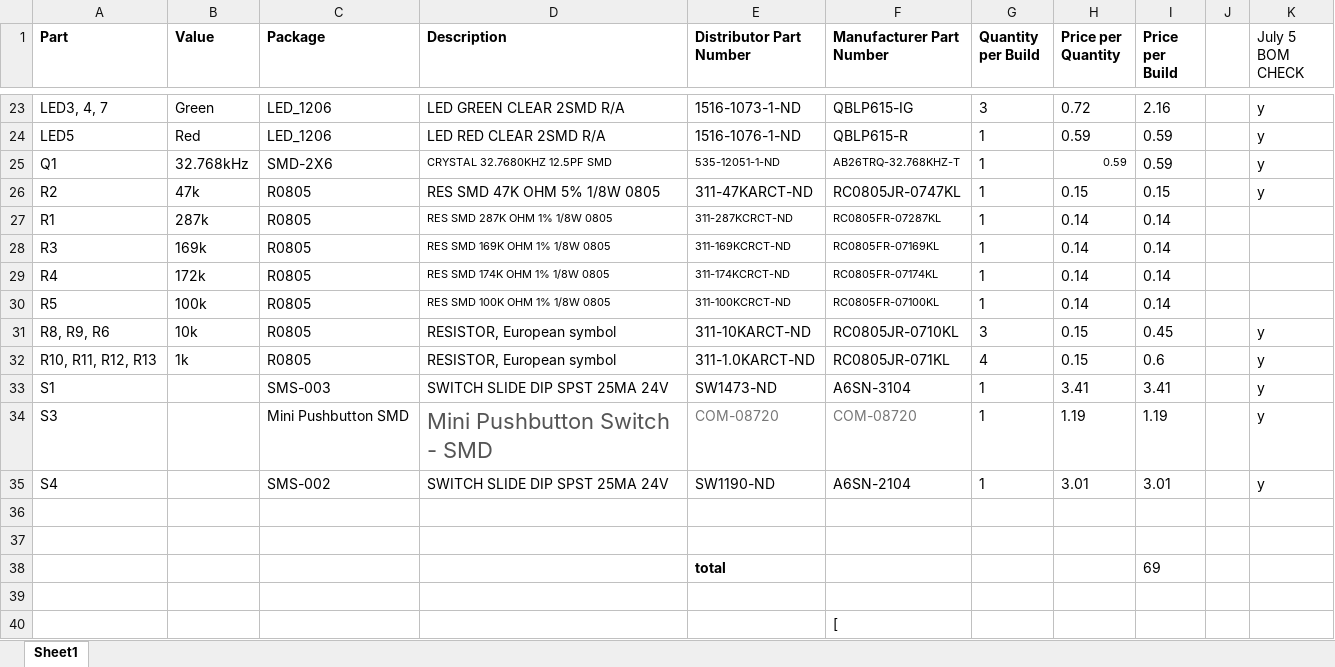
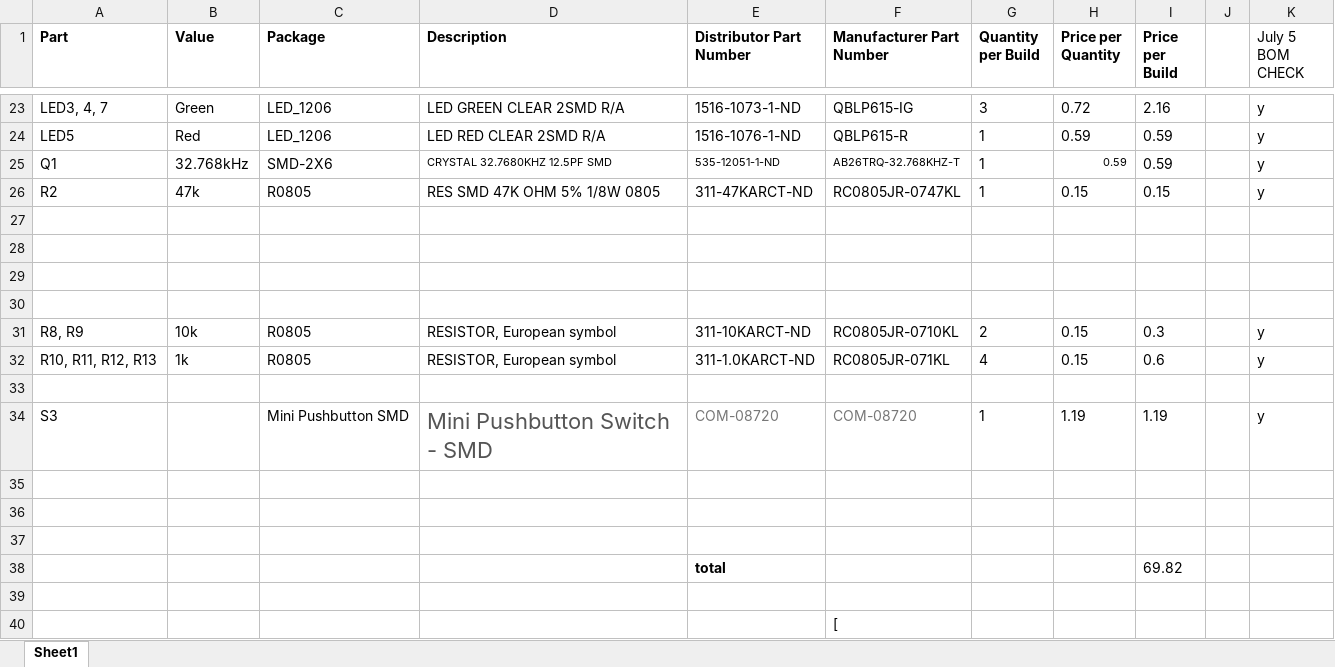
Before and after one commit to vincentaulia/Remote-Monitoring-Hardware, an Excel workbook: BOM - Remote Monitoring Hardware.xlsx, sheet Sheet1, drawn as a sheet; only a part is shown, gaps mark what is left out; values as stored, in another font and other column widths than the file's, no borders; removed rows and columns are numbered as before the commit, all else as after; the diff covers the shown part only; the diff names each change by its address in the sheet, - before the commit and + after, or states it on an @@ line.

```diff
--- a/BOM - Remote Monitoring Hardware.xlsx (sheet Sheet1)
+++ b/BOM - Remote Monitoring Hardware.xlsx (sheet Sheet1)
-row 27: R1 | 287k | R0805 | RES SMD 287K OHM 1% 1/8W 0805 | 311-287KCRCT-ND | RC0805FR-07287KL | 1 | 0.14 | 0.14
-row 28: R3 | 169k | R0805 | RES SMD 169K OHM 1% 1/8W 0805 | 311-169KCRCT-ND | RC0805FR-07169KL | 1 | 0.14 | 0.14
-row 29: R4 | 172k | R0805 | RES SMD 174K OHM 1% 1/8W 0805 | 311-174KCRCT-ND | RC0805FR-07174KL | 1 | 0.14 | 0.14
-row 30: R5 | 100k | R0805 | RES SMD 100K OHM 1% 1/8W 0805 | 311-100KCRCT-ND | RC0805FR-07100KL | 1 | 0.14 | 0.14
-row 31: R8, R9, R6 | 10k | R0805 | RESISTOR, European symbol | 311-10KARCT-ND | RC0805JR-0710KL | 3 | 0.15 | 0.45 |  | y
-row 33: S1 |  | SMS-003 | SWITCH SLIDE DIP SPST 25MA 24V | SW1473-ND | A6SN-3104 | 1 | 3.41 | 3.41 |  | y
-row 35: S4 |  | SMS-002 | SWITCH SLIDE DIP SPST 25MA 24V | SW1190-ND | A6SN-2104 | 1 | 3.01 | 3.01 |  | y
-row 29:  |  |  |  | total |  |  |  | 69
+row 29: (empty)
+row 30: (empty)
+row 31: R8, R9 | 10k | R0805 | RESISTOR, European symbol | 311-10KARCT-ND | RC0805JR-0710KL | 2 | 0.15 | 0.3 |  | y
+row 33: (empty)
+row 35: (empty)
+row 36: (empty)
+row 37: (empty)
+row 38:  |  |  |  | total |  |  |  | 69.82
```
Also changed, not shown: 3 added rows, 3 removed rows, 32 edited cells and cell formats elsewhere in this sheet, 2 other files.
